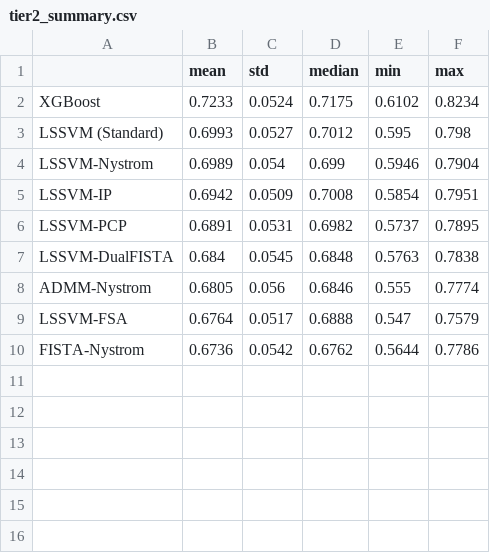
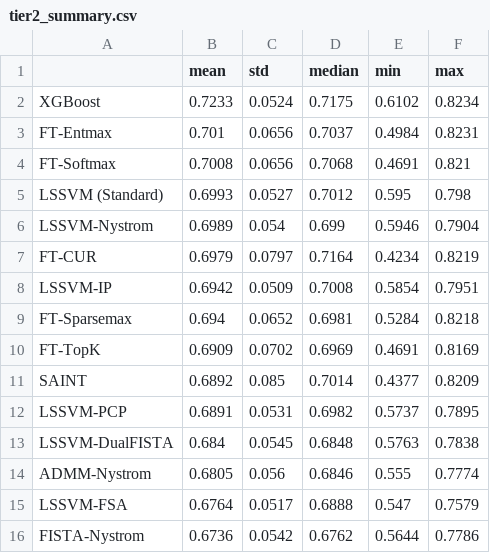
Before and after one commit to PauloBernardo/dissertacao-estudo-comparativo, a CSV file: results/tables/tier2_summary.csv, drawn as a sheet; the diff names each change by its address in the sheet, - before the commit and + after, or states it on an @@ line.

```diff
--- a/results/tables/tier2_summary.csv
+++ b/results/tables/tier2_summary.csv
+row 3: FT-Entmax | 0.701 | 0.0656 | 0.7037 | 0.4984 | 0.8231
+row 4: FT-Softmax | 0.7008 | 0.0656 | 0.7068 | 0.4691 | 0.821
+row 7: FT-CUR | 0.6979 | 0.0797 | 0.7164 | 0.4234 | 0.8219
+row 9: FT-Sparsemax | 0.694 | 0.0652 | 0.6981 | 0.5284 | 0.8218
+row 10: FT-TopK | 0.6909 | 0.0702 | 0.6969 | 0.4691 | 0.8169
+row 11: SAINT | 0.6892 | 0.085 | 0.7014 | 0.4377 | 0.8209
```
Also changed, not shown: 22 other files.
